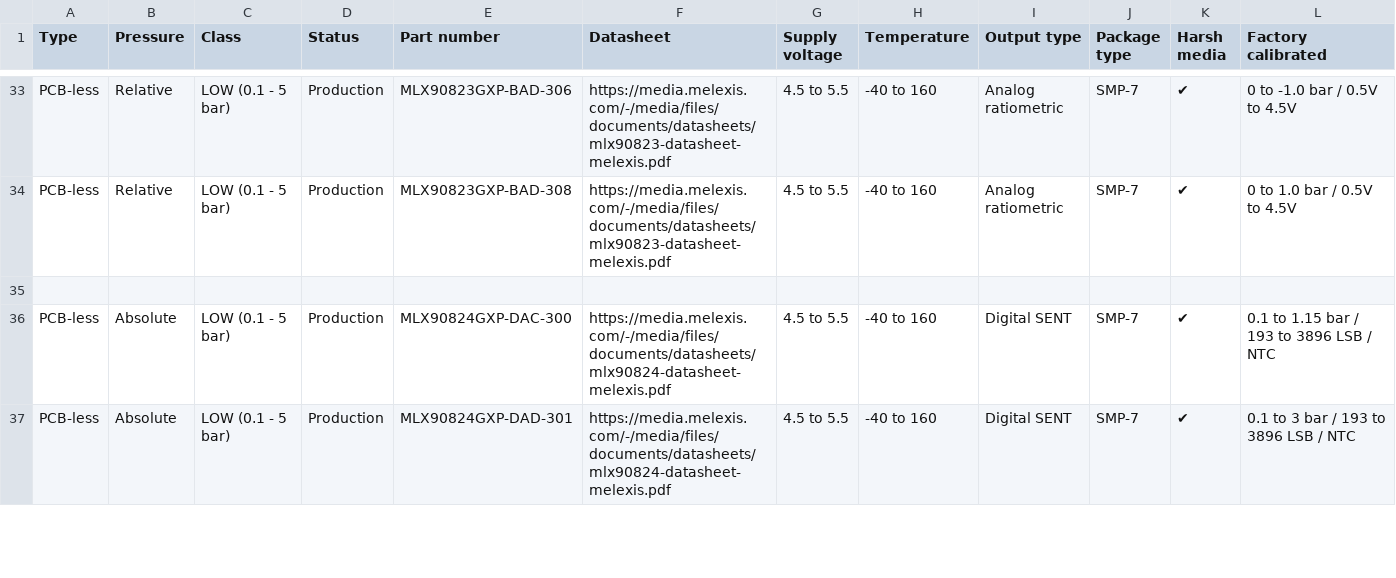
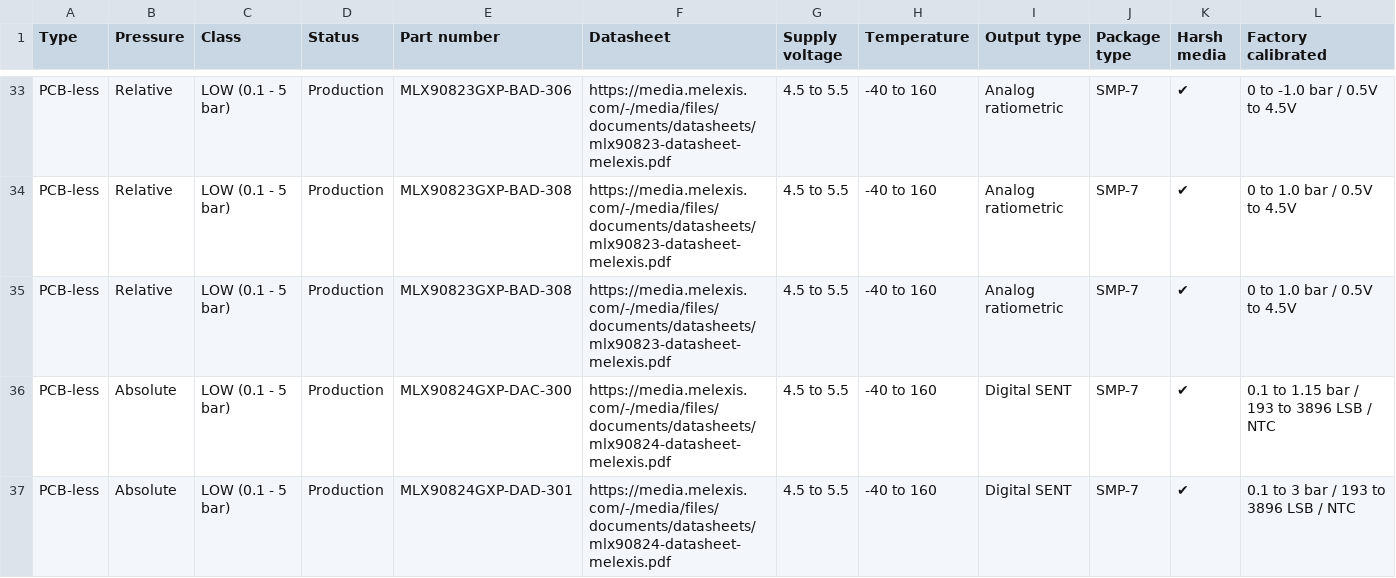
Before and after one commit to MelexisBC/Wizard--Pressure-Sensor-ICs-Data, a CSV file: Pressure-Sensor-ICs-Wizard-Data.csv, drawn as a sheet; only a part is shown, gaps mark what is left out; rows hold the shown columns only; the diff names each change by its address in the sheet, - before the commit and + after, or states it on an @@ line.

Commit message:
Wizard - Pressure sensor ICs - Google sheet updated

```diff
--- a/Pressure-Sensor-ICs-Wizard-Data.csv
+++ b/Pressure-Sensor-ICs-Wizard-Data.csv
-row 35: (empty)
+row 35: PCB-less | Relative | LOW (0.1 - 5 bar) | Production | MLX90823GXP-BAD-308 | https://media.melexis.com/-/media/files/documents/datasheets/mlx90823-datasheet-melexis.pdf | 4.5 to 5.5 | -40 to 160 | Analog ratiometric | SMP-7 | ✔ | 0 to 1.0 bar / 0.5V to 4.5V
```
